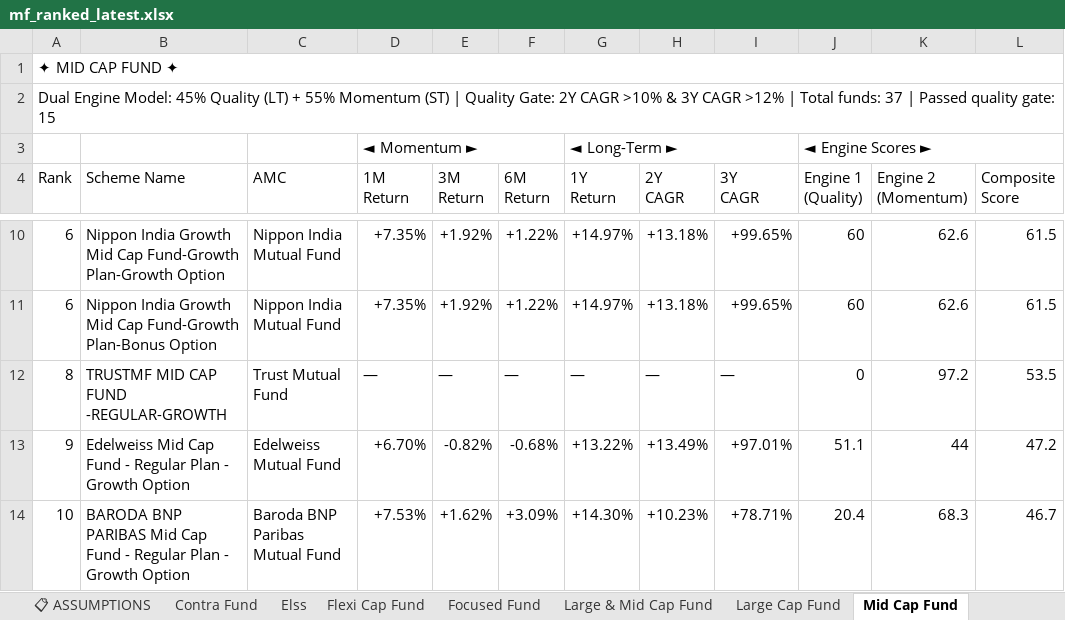
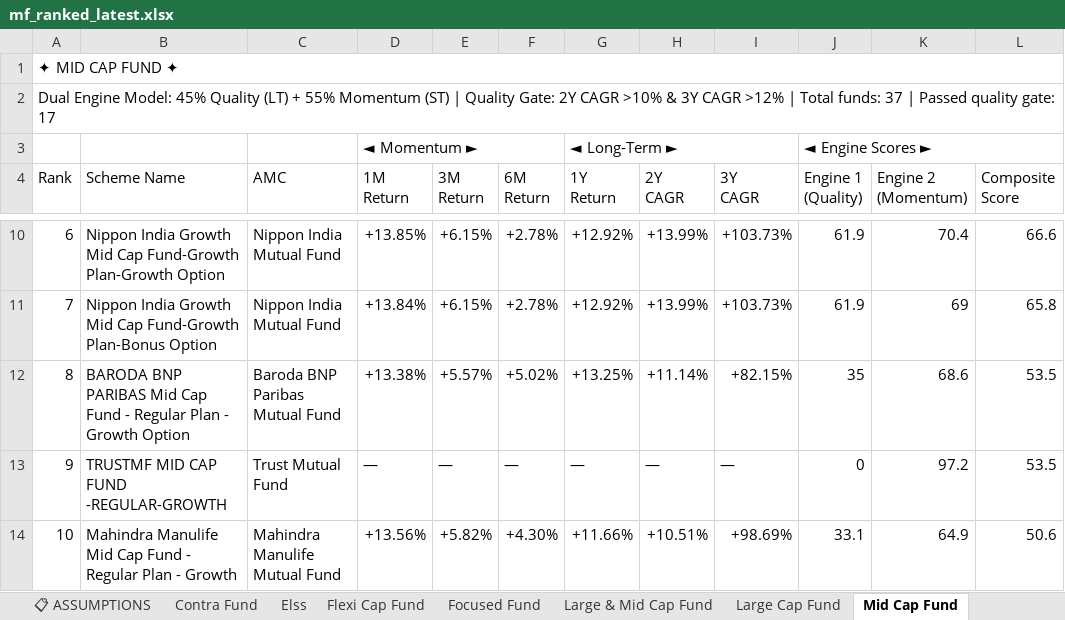
Before and after one commit to rahulshirke7951/MF_Ranker, an Excel workbook: output/mf_ranked_latest.xlsx, sheet Mid Cap Fund, drawn as a sheet; only a part is shown, gaps mark what is left out; values as stored, in another font and other column widths than the file's, no cell formats; removed rows and columns are numbered as before the commit, all else as after; the diff covers the shown part only; the diff names each change by its address in the sheet, - before the commit and + after, or states it on an @@ line.

```diff
--- a/output/mf_ranked_latest.xlsx (sheet Mid Cap Fund)
+++ b/output/mf_ranked_latest.xlsx (sheet Mid Cap Fund)
-A2 (Rank): …quality gate: 15
+A2 (Rank): …quality gate: 17
-D10 (1M Return): +7.35%
+D10 (1M Return): +13.85%
-E10 (3M Return): +1.92%
+E10 (3M Return): +6.15%
-F10 (6M Return): +1.22%
+F10 (6M Return): +2.78%
-G10 (1Y Return): +14.97%
+G10 (1Y Return): +12.92%
-H10 (2Y CAGR): +13.18%
+H10 (2Y CAGR): +13.99%
-I10 (3Y CAGR): +99.65%
+I10 (3Y CAGR): +103.73%
-J10 (Engine 1 (Quality)): 60
+J10 (Engine 1 (Quality)): 61.9
-K10 (Engine 2 (Momentum)): 62.6
+K10 (Engine 2 (Momentum)): 70.4
-L10 (Composite Score): 61.5
+L10 (Composite Score): 66.6
-row 11: 6 | Nippon India Growth Mid Cap Fund-Growth Plan-Bonus Option | Nippon India Mutual Fund | +7.35% | +1.92% | +1.22% | +14.97% | +13.18% | +99.65% | 60 | 62.6 | 61.5
+row 11: 7 | Nippon India Growth Mid Cap Fund-Growth Plan-Bonus Option | Nippon India Mutual Fund | +13.84% | +6.15% | +2.78% | +12.92% | +13.99% | +103.73% | 61.9 | 69 | 65.8
+row 12: 8 | BARODA BNP PARIBAS Mid Cap Fund - Regular Plan - Growth Option | Baroda BNP Paribas Mutual Fund | +13.38% | +5.57% | +5.02% | +13.25% | +11.14% | +82.15% | 35 | 68.6 | 53.5
-A13 (Rank): 8
+A13 (Rank): 9
-row 13: 9 | Edelweiss Mid Cap Fund - Regular Plan - Growth Option | Edelweiss Mutual Fund | +6.70% | -0.82% | -0.68% | +13.22% | +13.49% | +97.01% | 51.1 | 44 | 47.2
-B14 (Scheme Name): BARODA BNP PARIBAS Mid Cap Fund - Regular Plan - Growth Option
+B14 (Scheme Name): Mahindra Manulife Mid Cap Fund - Regular Plan - Growth
-C14 (AMC): Baroda BNP Paribas Mutual Fund
+C14 (AMC): Mahindra Manulife Mutual Fund
-D14 (1M Return): +7.53%
+D14 (1M Return): +13.56%
-E14 (3M Return): +1.62%
+E14 (3M Return): +5.82%
-F14 (6M Return): +3.09%
+F14 (6M Return): +4.30%
-G14 (1Y Return): +14.30%
+G14 (1Y Return): +11.66%
-H14 (2Y CAGR): +10.23%
+H14 (2Y CAGR): +10.51%
-I14 (3Y CAGR): +78.71%
+I14 (3Y CAGR): +98.69%
-J14 (Engine 1 (Quality)): 20.4
+J14 (Engine 1 (Quality)): 33.1
-K14 (Engine 2 (Momentum)): 68.3
+K14 (Engine 2 (Momentum)): 64.9
-L14 (Composite Score): 46.7
+L14 (Composite Score): 50.6
```
Also changed, not shown: 316 edited cells elsewhere in this sheet, sheet Sectoral Thematic, sheet Large Cap Fund, sheet Flexi Cap Fund, sheet Small Cap Fund, sheet Multi Cap Fund, sheet Elss, 6 more sheets, cell formats.
